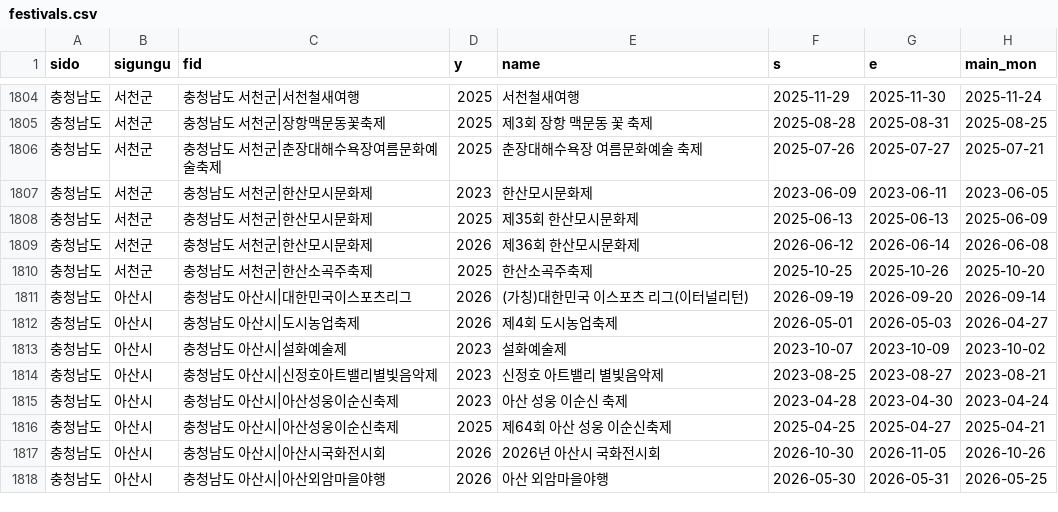
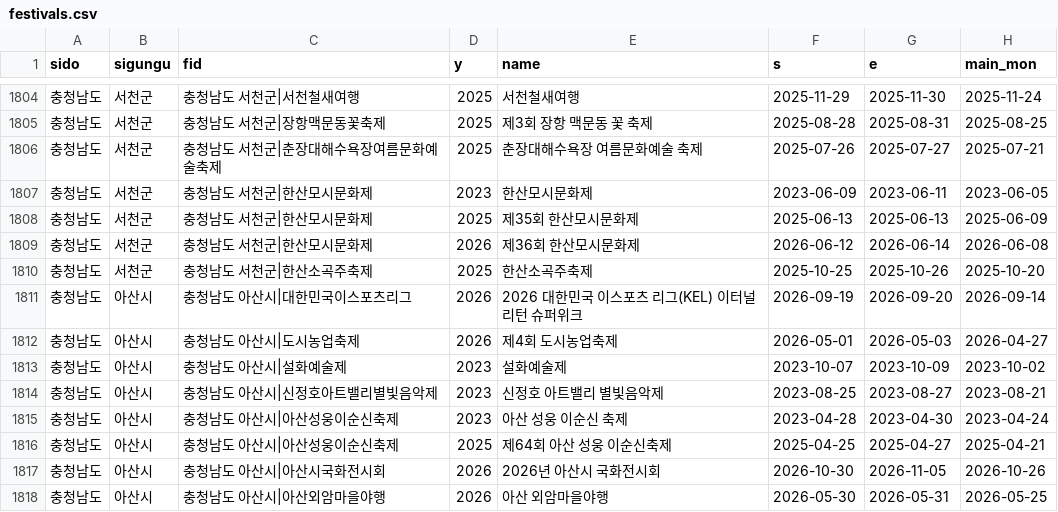
Before and after one commit to KevinCapri/nowcast-mcp, a CSV file: server/festivals.csv, drawn as a sheet; only a part is shown, gaps mark what is left out; the diff covers the shown part only.

```diff
--- a/server/festivals.csv
+++ b/server/festivals.csv
@@ -1821,3 +1821,3 @@ sido,sigungu,fid,y,name,s,e,main_mon
 충청남도,서천군,충청남도 서천군|한산소곡주축제,2025,한산소곡주축제,2025-10-25,2025-10-26,2025-10-20
-충청남도,아산시,충청남도 아산시|대한민국이스포츠리그,2026,(가칭)대한민국 이스포츠 리그(이터널리턴),2026-09-19,2026-09-20,2026-09-14
+충청남도,아산시,충청남도 아산시|대한민국이스포츠리그,2026,2026 대한민국 이스포츠 리그(KEL) 이터널 리턴 슈퍼위크,2026-09-19,2026-09-20,2026-09-14
 충청남도,아산시,충청남도 아산시|도시농업축제,2026,제4회 도시농업축제,2026-05-01,2026-05-03,2026-04-27
```
Also changed, not shown: 9 edited cells elsewhere in this file.
